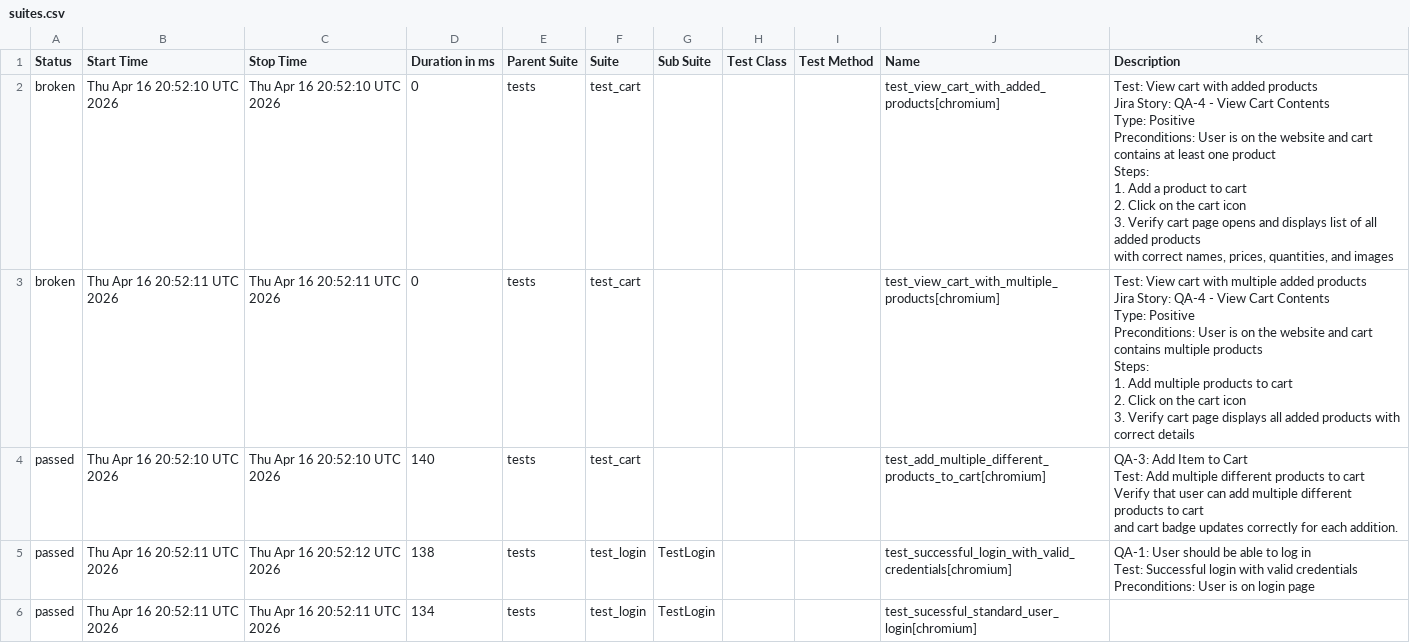
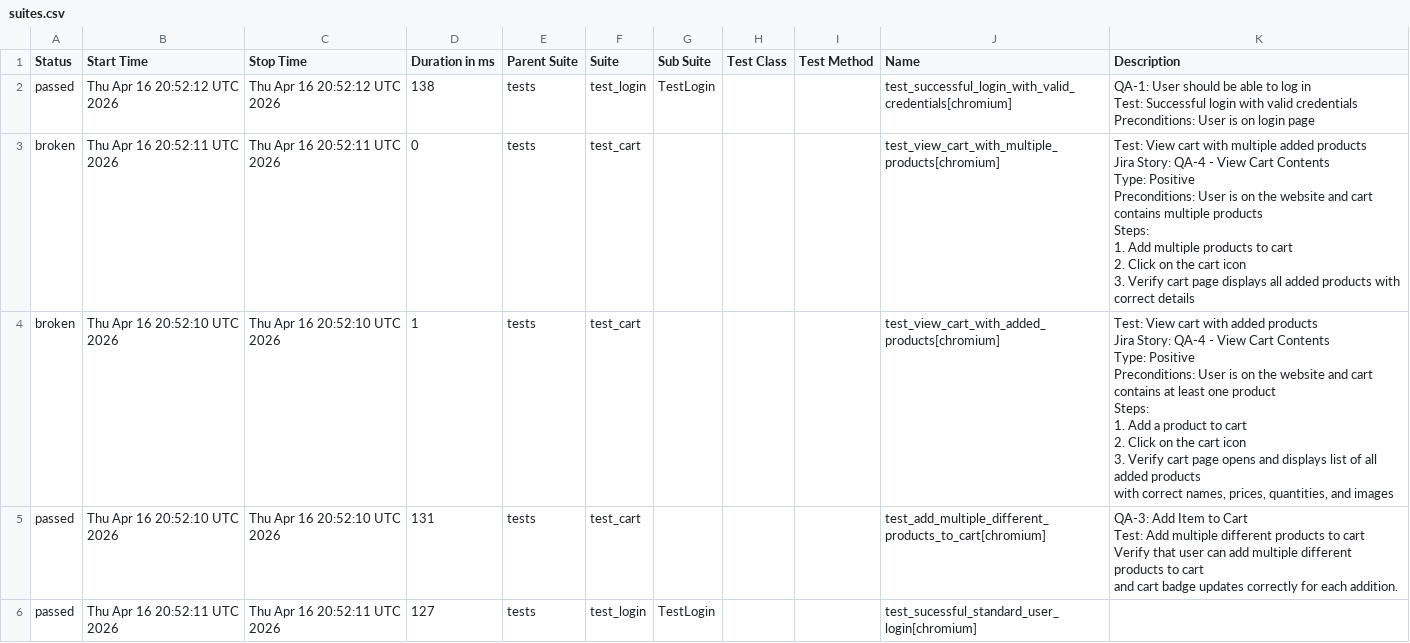
Before and after one commit to chitrapandey123/playwright-python, a CSV file: allure-history/data/suites.csv, drawn as a sheet.

```diff
--- a/allure-history/data/suites.csv
+++ b/allure-history/data/suites.csv
@@ -1,15 +1,8 @@
 "Status","Start Time","Stop Time","Duration in ms","Parent Suite","Suite","Sub Suite","Test Class","Test Method","Name","Description"
-"broken","Thu Apr 16 20:52:10 UTC 2026","Thu Apr 16 20:52:10 UTC 2026","0","tests","test_cart","","","","test_view_cart_with_added_products[chromium]","
-    Test: View cart with added products
-    Jira Story: QA-4 - View Cart Contents
-    Type: Positive
-
-    Preconditions: User is on the website and cart contains at least one product
-
-    Steps:
-    1. Add a product to cart
-    2. Click on the cart icon
-    3. Verify cart page opens and displays list of all added products
-       with correct names, prices, quantities, and images
-    "
+"passed","Thu Apr 16 20:52:12 UTC 2026","Thu Apr 16 20:52:12 UTC 2026","138","tests","test_login","TestLogin","","","test_successful_login_with_valid_credentials[chromium]","
+        QA-1: User should be able to log in
+        Test: Successful login with valid credentials
+
+        Preconditions: User is on login page
+        "
 "broken","Thu Apr 16 20:52:11 UTC 2026","Thu Apr 16 20:52:11 UTC 2026","0","tests","test_cart","","","","test_view_cart_with_multiple_products[chromium]","
@@ -26,14 +19,21 @@
     "
-"passed","Thu Apr 16 20:52:10 UTC 2026","Thu Apr 16 20:52:10 UTC 2026","140","tests","test_cart","","","","test_add_multiple_different_products_to_cart[chromium]","
-    QA-3: Add Item to Cart
-    Test: Add multiple different products to cart
-    Verify that user can add multiple different products to cart
-    and cart badge updates correctly for each addition.
-    "
-"passed","Thu Apr 16 20:52:11 UTC 2026","Thu Apr 16 20:52:12 UTC 2026","138","tests","test_login","TestLogin","","","test_successful_login_with_valid_credentials[chromium]","
-        QA-1: User should be able to log in
-        Test: Successful login with valid credentials
-
-        Preconditions: User is on login page
-        "
-"passed","Thu Apr 16 20:52:11 UTC 2026","Thu Apr 16 20:52:11 UTC 2026","134","tests","test_login","TestLogin","","","test_sucessful_standard_user_login[chromium]",""
+"broken","Thu Apr 16 20:52:10 UTC 2026","Thu Apr 16 20:52:10 UTC 2026","1","tests","test_cart","","","","test_view_cart_with_added_products[chromium]","
+    Test: View cart with added products
+    Jira Story: QA-4 - View Cart Contents
+    Type: Positive
+
+    Preconditions: User is on the website and cart contains at least one product
+
+    Steps:
+    1. Add a product to cart
+    2. Click on the cart icon
+    3. Verify cart page opens and displays list of all added products
+       with correct names, prices, quantities, and images
+    "
+"passed","Thu Apr 16 20:52:10 UTC 2026","Thu Apr 16 20:52:10 UTC 2026","131","tests","test_cart","","","","test_add_multiple_different_products_to_cart[chromium]","
+    QA-3: Add Item to Cart
+    Test: Add multiple different products to cart
+    Verify that user can add multiple different products to cart
+    and cart badge updates correctly for each addition.
+    "
+"passed","Thu Apr 16 20:52:11 UTC 2026","Thu Apr 16 20:52:11 UTC 2026","127","tests","test_login","TestLogin","","","test_sucessful_standard_user_login[chromium]",""
```
Also changed, not shown: 22 other files.
